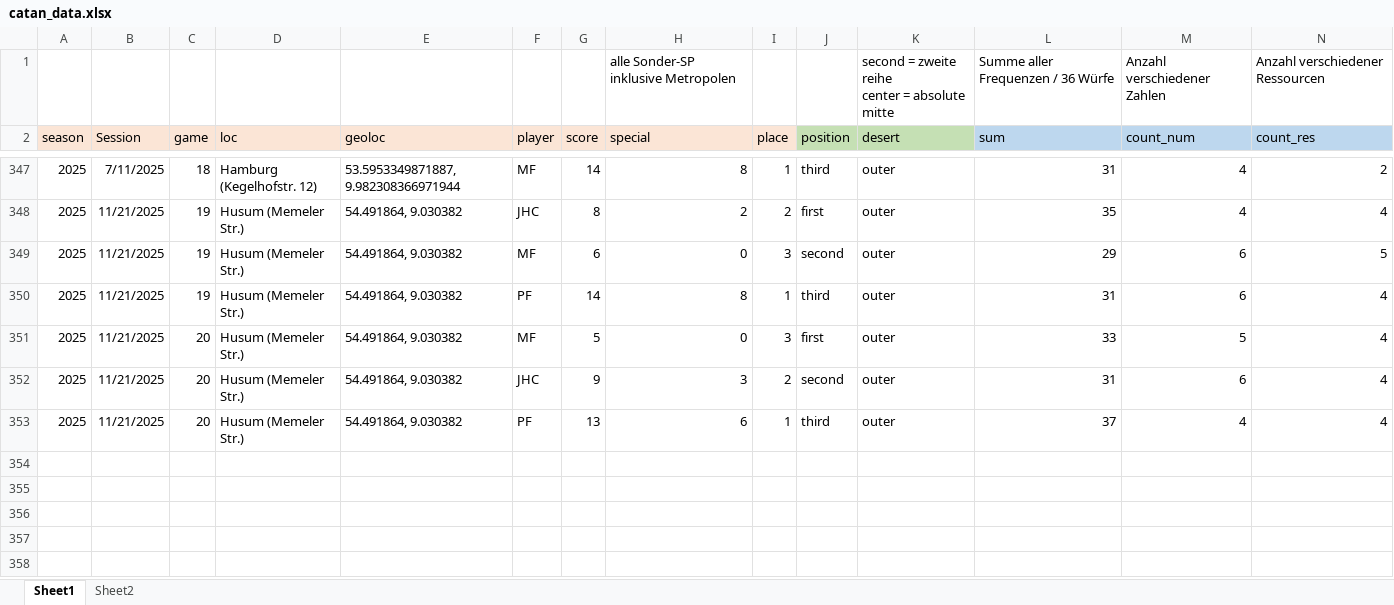
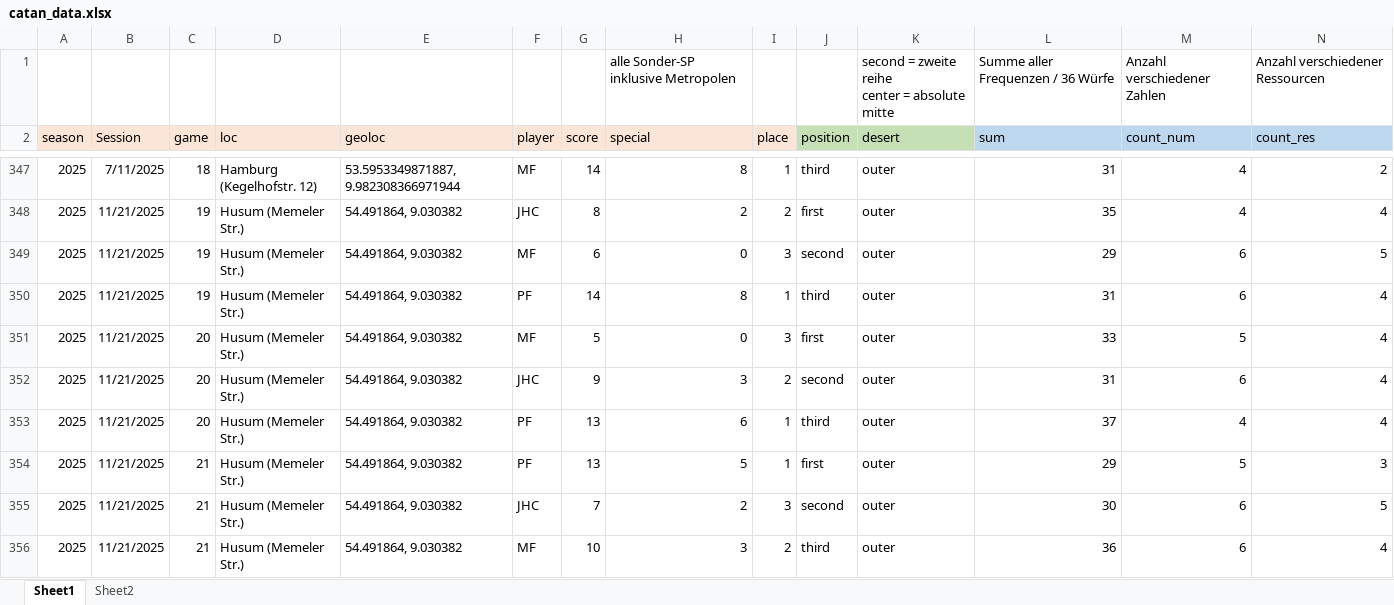
Before and after one commit to mxfuh/catan_data, an Excel workbook: catan_data.xlsx, sheet Sheet1, drawn as a sheet; only a part is shown, gaps mark what is left out; values as stored, in another font and other column widths than the file's, no borders; rows hold the shown columns only; the diff names each change by its address in the sheet, - before the commit and + after, or states it on an @@ line.

Commit message:
data update

```diff
--- a/catan_data.xlsx (sheet Sheet1)
+++ b/catan_data.xlsx (sheet Sheet1)
+row 354: 2025 | 11/21/2025 | 21 | Husum (Memeler Str.) | 54.491864, 9.030382 | PF | 13 | 5 | 1 | first | outer | 29 | 5 | 3
+row 355: 2025 | 11/21/2025 | 21 | Husum (Memeler Str.) | 54.491864, 9.030382 | JHC | 7 | 2 | 3 | second | outer | 30 | 6 | 5
+row 356: 2025 | 11/21/2025 | 21 | Husum (Memeler Str.) | 54.491864, 9.030382 | MF | 10 | 3 | 2 | third | outer | 36 | 6 | 4
```
